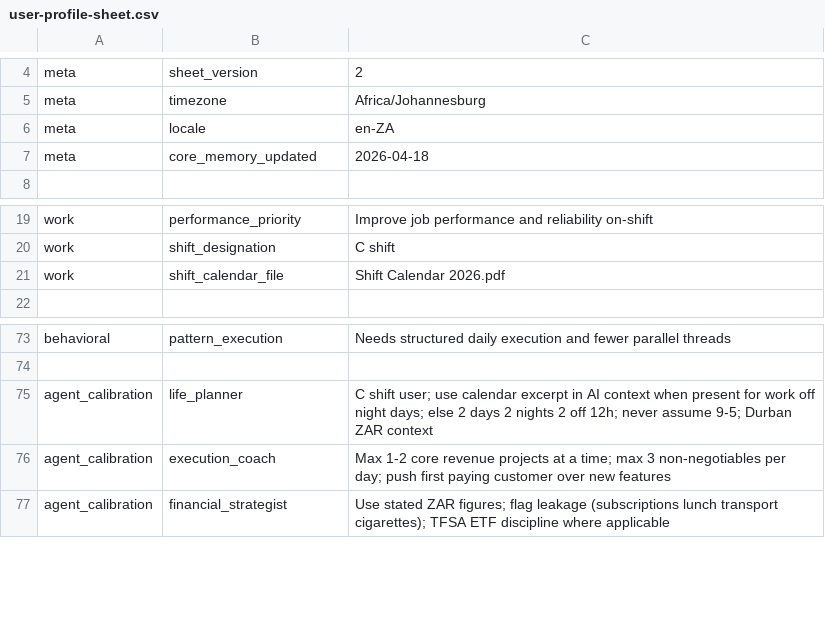
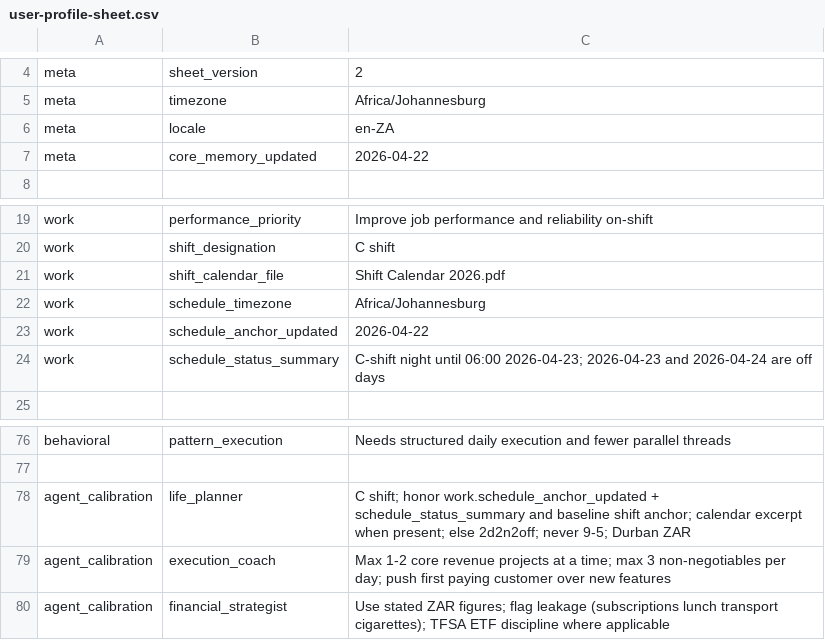
Before and after one commit to 43v3r333/l1f3OS, a CSV file: personal-os/public/user-profile-sheet.csv, drawn as a sheet; only a part is shown, gaps mark what is left out.

```diff
--- a/personal-os/public/user-profile-sheet.csv
+++ b/personal-os/public/user-profile-sheet.csv
@@ -6,3 +6,3 @@ meta,timezone,Africa/Johannesburg
 meta,locale,en-ZA
-meta,core_memory_updated,2026-04-18
+meta,core_memory_updated,2026-04-22
 
@@ -21,2 +21,5 @@ work,shift_designation,C shift
 work,shift_calendar_file,Shift Calendar 2026.pdf
+work,schedule_timezone,Africa/Johannesburg
+work,schedule_anchor_updated,2026-04-22
+work,schedule_status_summary,"C-shift night until 06:00 2026-04-23; 2026-04-23 and 2026-04-24 are off days"
 
@@ -74,3 +77,3 @@ behavioral,pattern_execution,Needs structured daily execution and fewer parallel
 
-agent_calibration,life_planner,C shift user; use calendar excerpt in AI context when present for work off night days; else 2 days 2 nights 2 off 12h; never assume 9-5; Durban ZAR context
+agent_calibration,life_planner,C shift; honor work.schedule_anchor_updated + schedule_status_summary and baseline shift anchor; calendar excerpt when present; else 2d2n2off; never 9-5; Durban ZAR
 agent_calibration,execution_coach,Max 1-2 core revenue projects at a time; max 3 non-negotiables per day; push first paying customer over new features
```
Also changed, not shown: personal-os/public/user-profile-sheet.default.csv, 4 other files.
